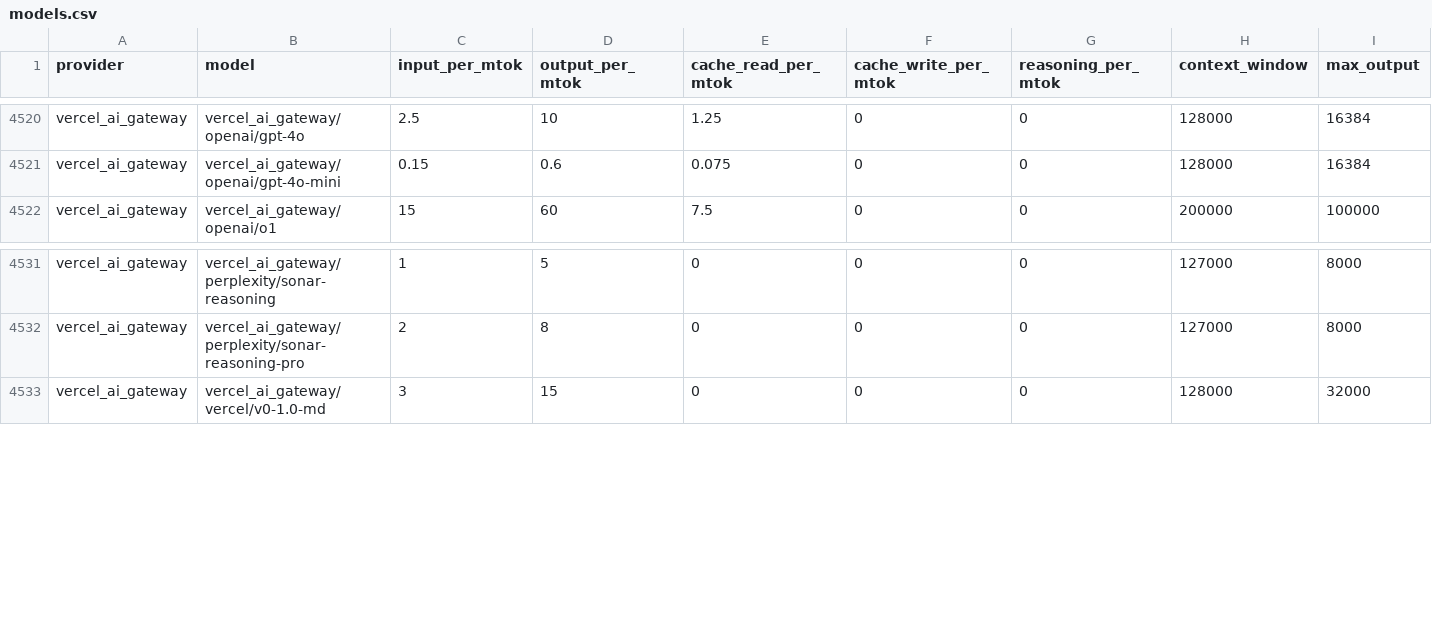
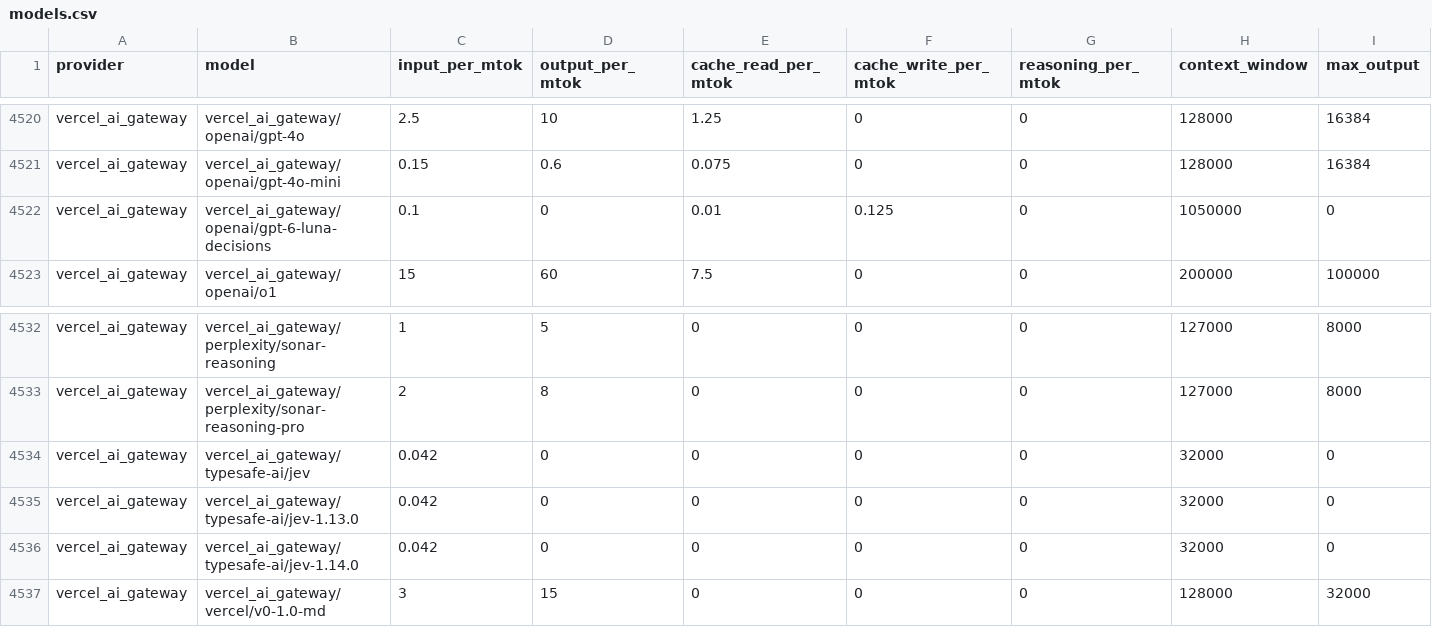
Before and after one commit to Kevinchamplin/mytokentracker-open-data, a CSV file: data/models.csv, drawn as a sheet; only a part is shown, gaps mark what is left out; rows hold the shown columns only; the diff names each change by its address in the sheet, - before the commit and + after, or states it on an @@ line.

Commit message:
data: daily refresh 2026-11-15

```diff
--- a/data/models.csv
+++ b/data/models.csv
+row 4522: vercel_ai_gateway | vercel_ai_gateway/openai/gpt-6-luna-decisions | 0.1 | 0 | 0.01 | 0.125 | 0 | 1050000 | 0
+row 4534: vercel_ai_gateway | vercel_ai_gateway/typesafe-ai/jev | 0.042 | 0 | 0 | 0 | 0 | 32000 | 0
+row 4535: vercel_ai_gateway | vercel_ai_gateway/typesafe-ai/jev-1.13.0 | 0.042 | 0 | 0 | 0 | 0 | 32000 | 0
+row 4536: vercel_ai_gateway | vercel_ai_gateway/typesafe-ai/jev-1.14.0 | 0.042 | 0 | 0 | 0 | 0 | 32000 | 0
```
Also changed, not shown: data/cost-index.csv, 4 other files.
